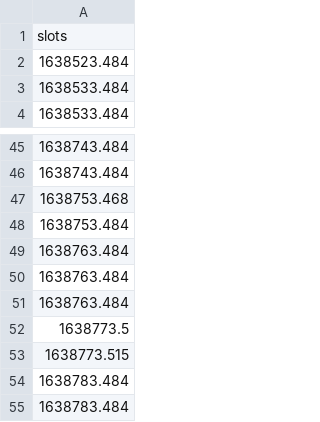
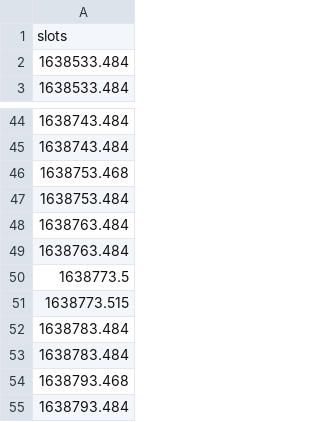
Before and after one commit to AndBarata/DistributedSystems, a CSV file: Projeto/data/V3/slots_no_offset.csv, drawn as a sheet; only a part is shown, gaps mark what is left out; the shorter side is filled out with more unchanged rows.

```diff
--- a/Projeto/data/V3/slots_no_offset.csv
+++ b/Projeto/data/V3/slots_no_offset.csv
@@ -1,3 +1,2 @@
 slots
-1638523.484
 1638533.484
@@ -48,3 +47,2 @@ slots
 1638753.484
-1638763.484
 1638763.484
```
Also changed, not shown: 13 other files.
